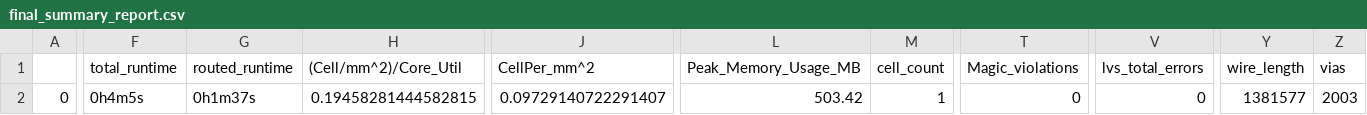
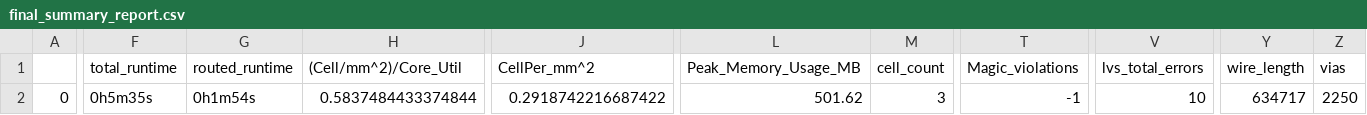
Before and after one commit to dineshannayya/logic_bist, a CSV file: signoff/user_project_wrapper/final_summary_report.csv, drawn as a sheet; only a part is shown, gaps mark what is left out; the diff covers the shown part only; the diff names each change by its address in the sheet, - before the commit and + after, or states it on an @@ line.

Commit message:
data base update

```diff
--- a/signoff/user_project_wrapper/final_summary_report.csv
+++ b/signoff/user_project_wrapper/final_summary_report.csv
-F2 (total_runtime): 0h4m5s
+F2 (total_runtime): 0h5m35s
-G2 (routed_runtime): 0h1m37s
+G2 (routed_runtime): 0h1m54s
-H2 ((Cell/mm^2)/Core_Util): 0.19458281444582815
+H2 ((Cell/mm^2)/Core_Util): 0.5837484433374844
-J2 (CellPer_mm^2): 0.09729140722291407
+J2 (CellPer_mm^2): 0.2918742216687422
-L2 (Peak_Memory_Usage_MB): 503.42
+L2 (Peak_Memory_Usage_MB): 501.62
-M2 (cell_count): 1
+M2 (cell_count): 3
-T2 (Magic_violations): 0
+T2 (Magic_violations): -1
-V2 (lvs_total_errors): 0
+V2 (lvs_total_errors): 10
-Y2 (wire_length): 1381577
+Y2 (wire_length): 634717
-Z2 (vias): 2003
+Z2 (vias): 2250
```
Also changed, not shown: 9 edited cells elsewhere in this file, 34 other files.
